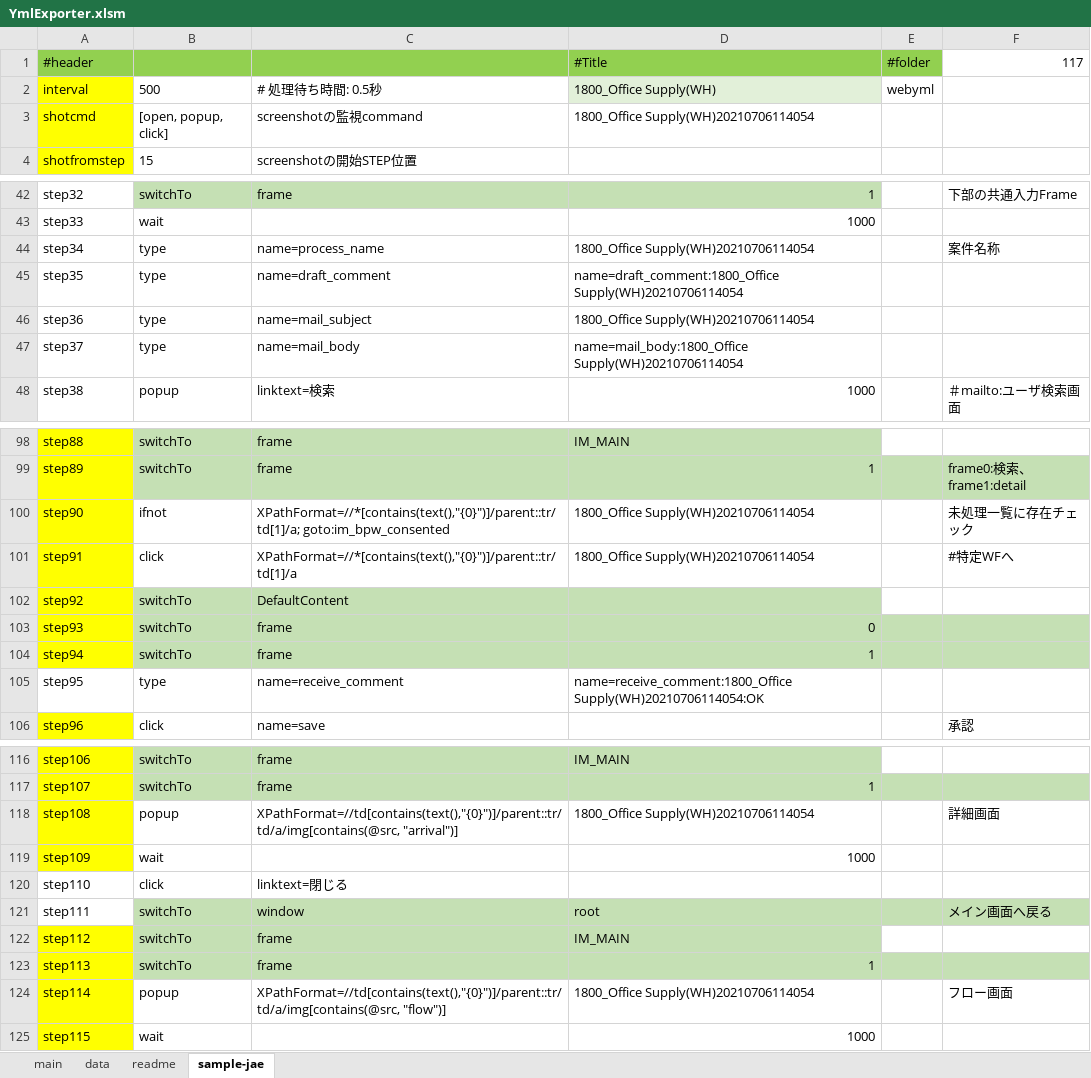
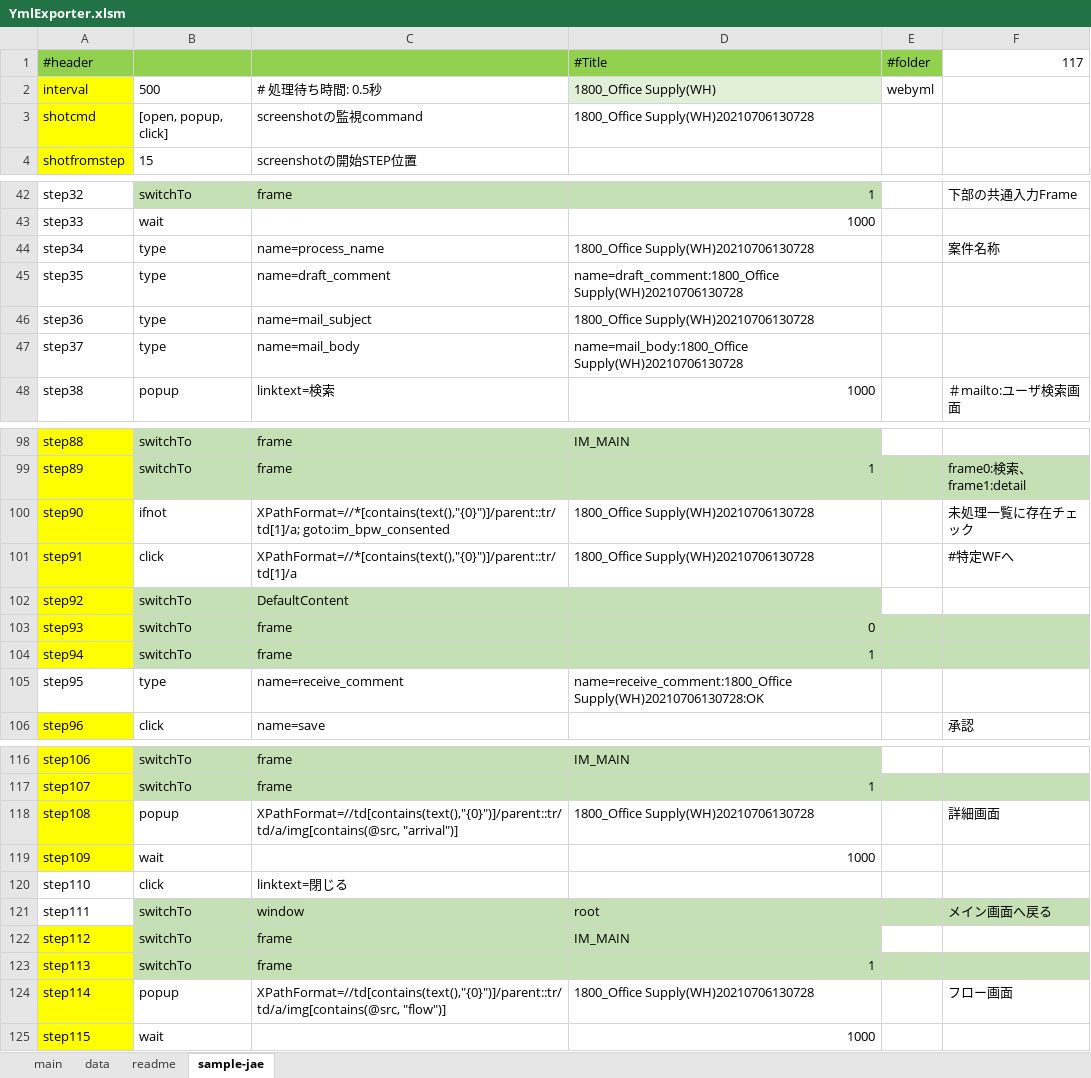
Before and after one commit to mbpswangxg/textconv, an Excel workbook: bin/YmlExporter.xlsm, sheet sample-jae, drawn as a sheet; only a part is shown, gaps mark what is left out; values as stored, in another font and other column widths than the file's, no borders; charts and pictures and conditional formats not drawn; the diff names each change by its address in the sheet, - before the commit and + after, or states it on an @@ line.

```diff
--- a/bin/YmlExporter.xlsm (sheet sample-jae)
+++ b/bin/YmlExporter.xlsm (sheet sample-jae)
-D3 (#Title): 1800_Office Supply(WH)20210706114054
+D3 (#Title): 1800_Office Supply(WH)20210706130728
-D44 (#Title): 1800_Office Supply(WH)20210706114054
+D44 (#Title): 1800_Office Supply(WH)20210706130728
-D45 (#Title): name=draft_comment:1800_Office Supply(WH)20210706114054
+D45 (#Title): name=draft_comment:1800_Office Supply(WH)20210706130728
-D46 (#Title): 1800_Office Supply(WH)20210706114054
+D46 (#Title): 1800_Office Supply(WH)20210706130728
-D47 (#Title): name=mail_body:1800_Office Supply(WH)20210706114054
+D47 (#Title): name=mail_body:1800_Office Supply(WH)20210706130728
-D100:D101 (#Title): 1800_Office Supply(WH)20210706114054
+D100:D101 (#Title): 1800_Office Supply(WH)20210706130728
-D105 (#Title): name=receive_comment:1800_Office Supply(WH)20210706114054:OK
+D105 (#Title): name=receive_comment:1800_Office Supply(WH)20210706130728:OK
-D118 (#Title): 1800_Office Supply(WH)20210706114054
+D118 (#Title): 1800_Office Supply(WH)20210706130728
-D124 (#Title): 1800_Office Supply(WH)20210706114054
+D124 (#Title): 1800_Office Supply(WH)20210706130728
```
Also changed, not shown: sheet data, sheet main, charts or pictures.
